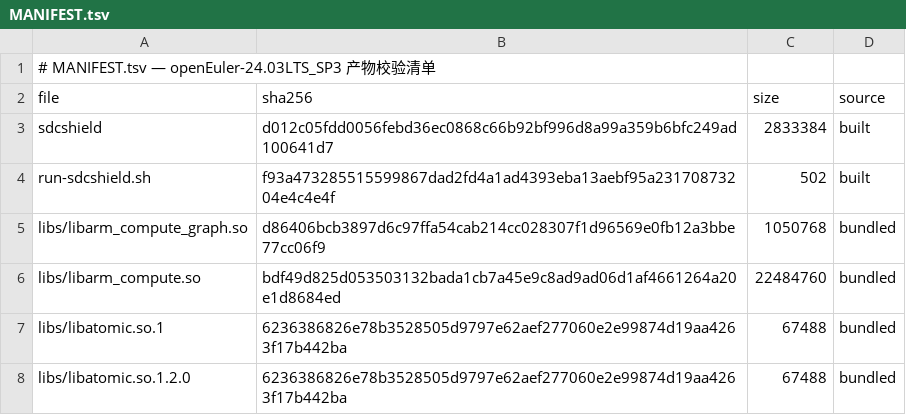
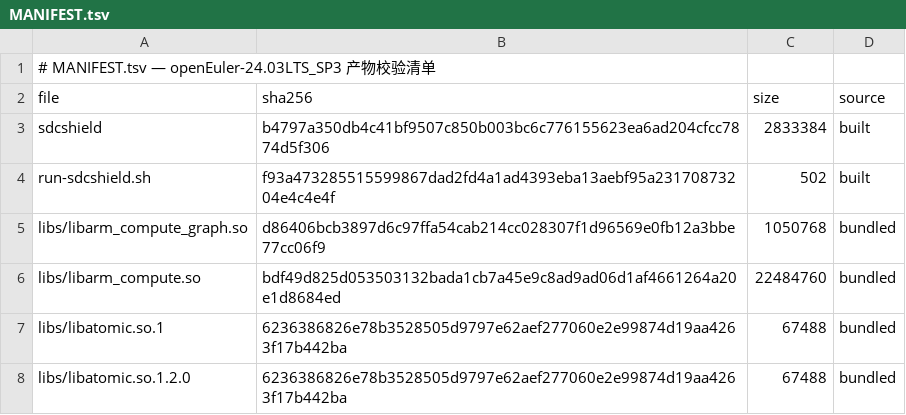
Before and after one commit to wangxumarshall/sdcshield-rpm-24.03, a TSV file: openEuler-24.03LTS_SP3/built/MANIFEST.tsv, drawn as a sheet.

```diff
--- a/openEuler-24.03LTS_SP3/built/MANIFEST.tsv
+++ b/openEuler-24.03LTS_SP3/built/MANIFEST.tsv
@@ -2,3 +2,3 @@
 file	sha256	size	source
-sdcshield	d012c05fdd0056febd36ec0868c66b92bf996d8a99a359b6bfc249ad100641d7	2833384	built
+sdcshield	b4797a350db4c41bf9507c850b003bc6c776155623ea6ad204cfcc7874d5f306	2833384	built
 run-sdcshield.sh	f93a473285515599867dad2fd4a1ad4393eba13aebf95a23170873204e4c4e4f	502	built
```
Also changed, not shown: openEuler-24.03LTS/built/MANIFEST.tsv, openEuler-24.03LTS_SP1/built/MANIFEST.tsv, 17 other files.
